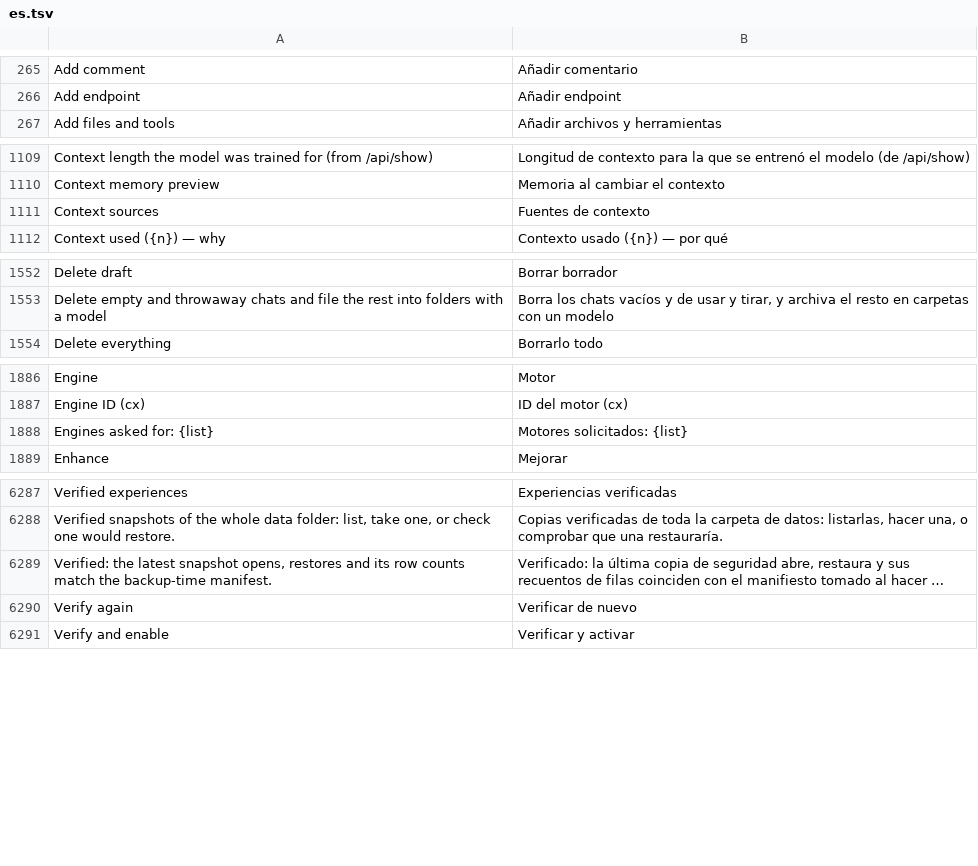
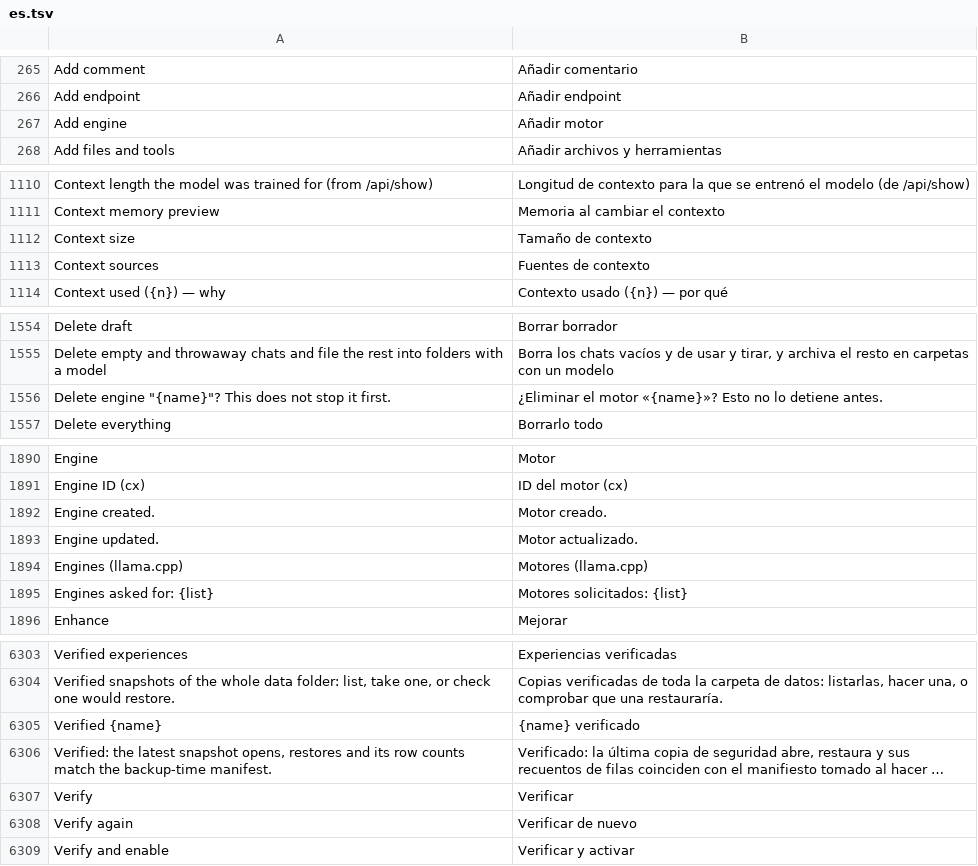
Before and after one commit to Luissalet/Faustus, a TSV file: docs/ui/i18n/es.tsv, drawn as a sheet; only a part is shown, gaps mark what is left out; long unchanged cells end in …; the diff covers the shown part only; the diff names each change by its address in the sheet, - before the commit and + after, or states it on an @@ line.

```diff
--- a/docs/ui/i18n/es.tsv
+++ b/docs/ui/i18n/es.tsv
+row 267: Add engine | Añadir motor
+row 1112: Context size | Tamaño de contexto
+row 1556: Delete engine "{name}"? This does not stop it first. | ¿Eliminar el motor «{name}»? Esto no lo detiene antes.
+row 1892: Engine created. | Motor creado.
+row 1893: Engine updated. | Motor actualizado.
+row 1894: Engines (llama.cpp) | Motores (llama.cpp)
+row 6305: Verified {name} | {name} verificado
+row 6307: Verify | Verificar
```
Also changed, not shown: 11 added rows elsewhere in this file, 10 other files.
